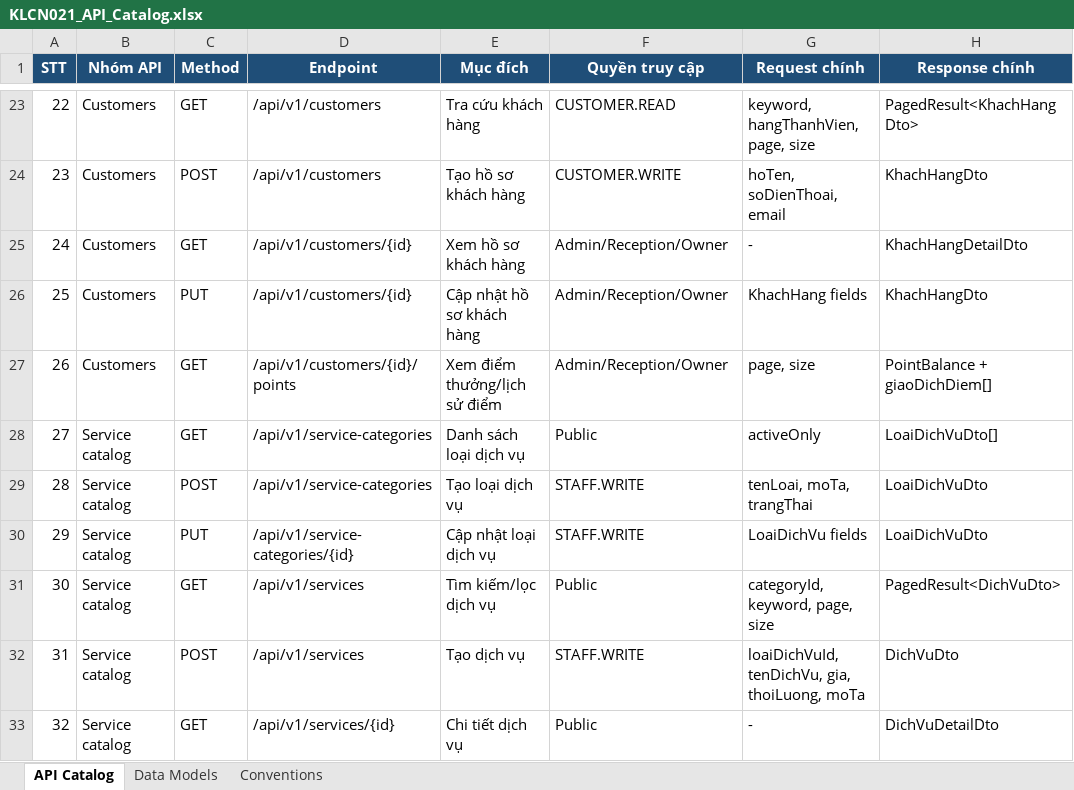
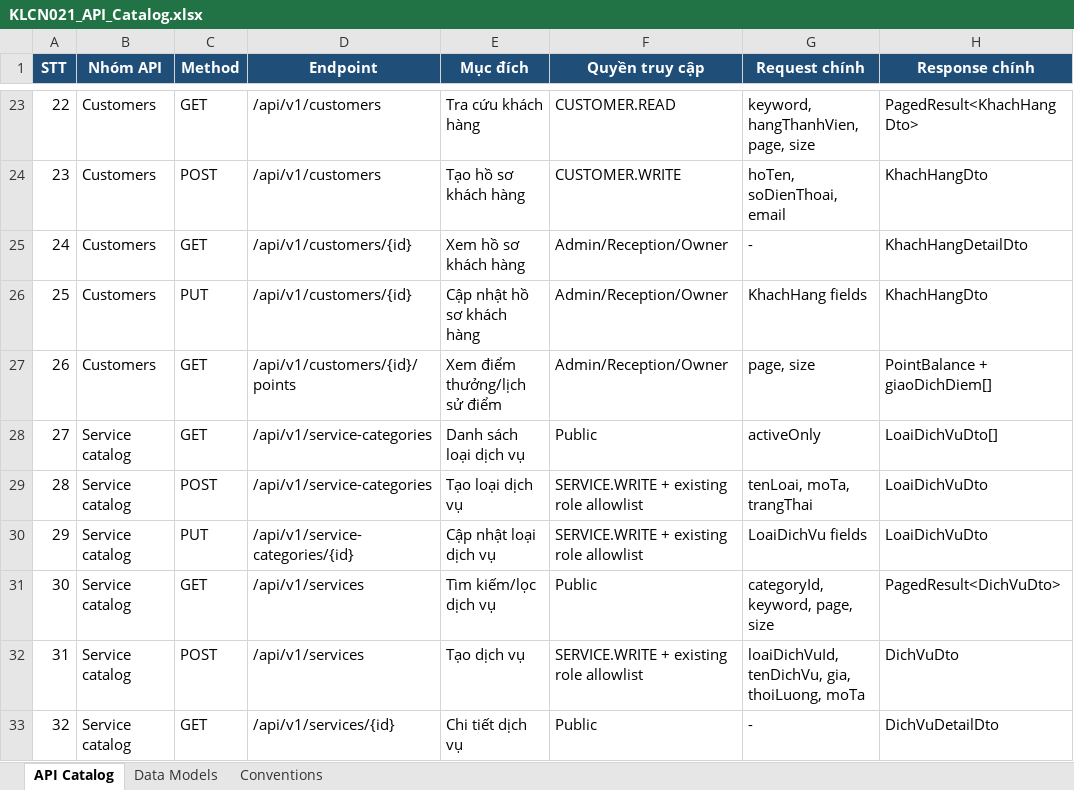
Before and after one commit to HoaiNam2k5/KLCN021-HealthBeauty, an Excel workbook: KLCN021_API_Catalog.xlsx, sheet API Catalog, drawn as a sheet; only a part is shown, gaps mark what is left out; values as stored, in another font and other column widths than the file's, no borders; the diff covers the shown part only; the diff names each change by its address in the sheet, - before the commit and + after, or states it on an @@ line.

```diff
--- a/KLCN021_API_Catalog.xlsx (sheet API Catalog)
+++ b/KLCN021_API_Catalog.xlsx (sheet API Catalog)
-F29:F30 (Quyền truy cập): STAFF.WRITE
+F29:F30 (Quyền truy cập): SERVICE.WRITE + existing role allowlist
-F32 (Quyền truy cập): STAFF.WRITE
+F32 (Quyền truy cập): SERVICE.WRITE + existing role allowlist
```
Also changed, not shown: 4 added rows and 61 edited cells elsewhere in this sheet, sheet Data Models, sheet Conventions, 39 other files.
